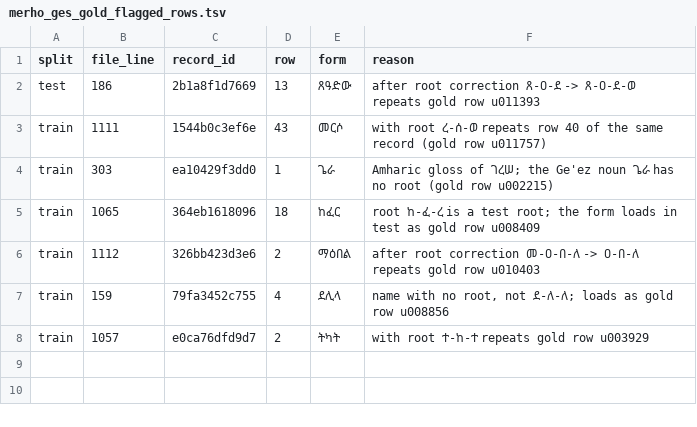
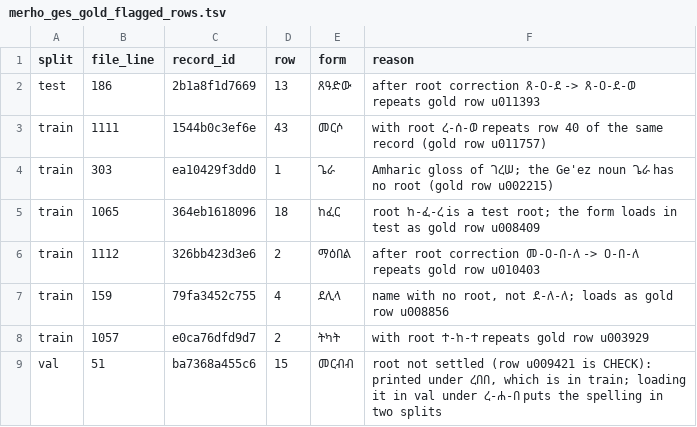
Before and after one commit to Esubaalew/geez-dataset, a TSV file: data/paradigms/merho_ges_gold_flagged_rows.tsv, drawn as a sheet.

Commit message:
Check that a spelling and its roots stay in one split

```diff
--- a/data/paradigms/merho_ges_gold_flagged_rows.tsv
+++ b/data/paradigms/merho_ges_gold_flagged_rows.tsv
@@ -8 +8,2 @@ train	159	79fa3452c755	4	ደሊላ	name with no root, not ደ-ለ-ለ; loads as
 train	1057	e0ca76dfd9d7	2	ትካት	with root ተ-ከ-ተ repeats gold row u003929
+val	51	ba7368a455c6	15	መርብብ	root not settled (row u009421 is CHECK): printed under ረበበ, which is in train; loading it in val under ረ-ሐ-በ puts the spelling in two splits
```
Also changed, not shown: 7 other files.
